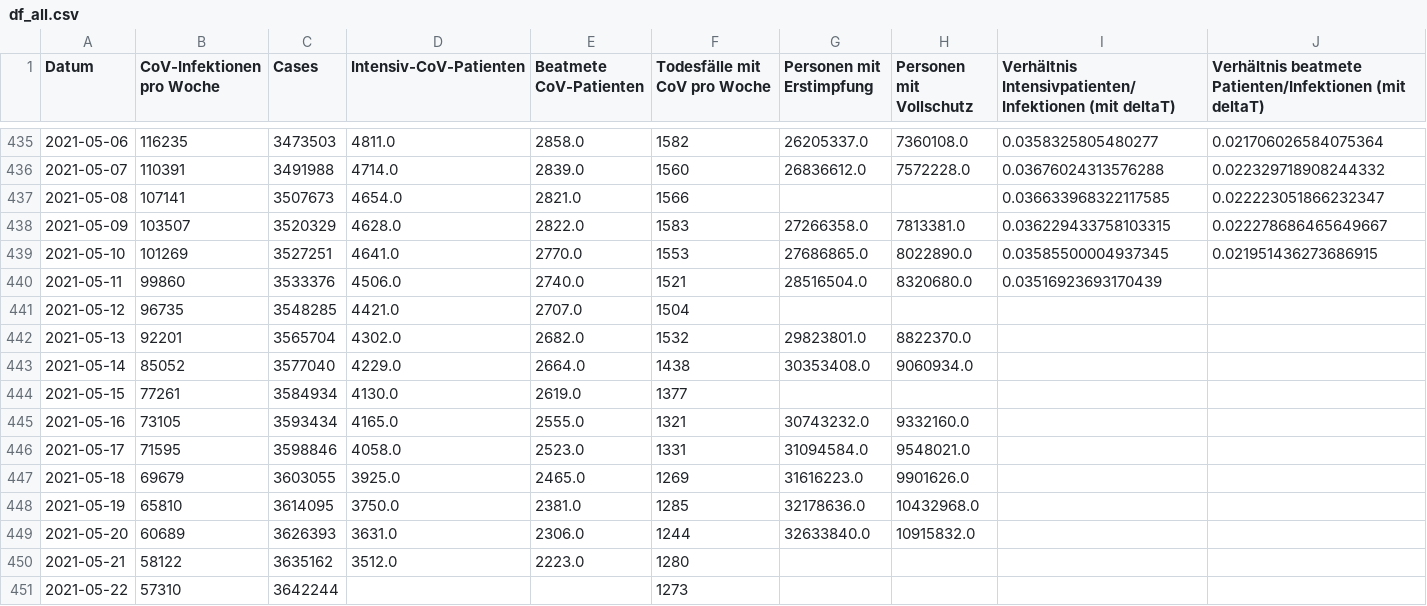
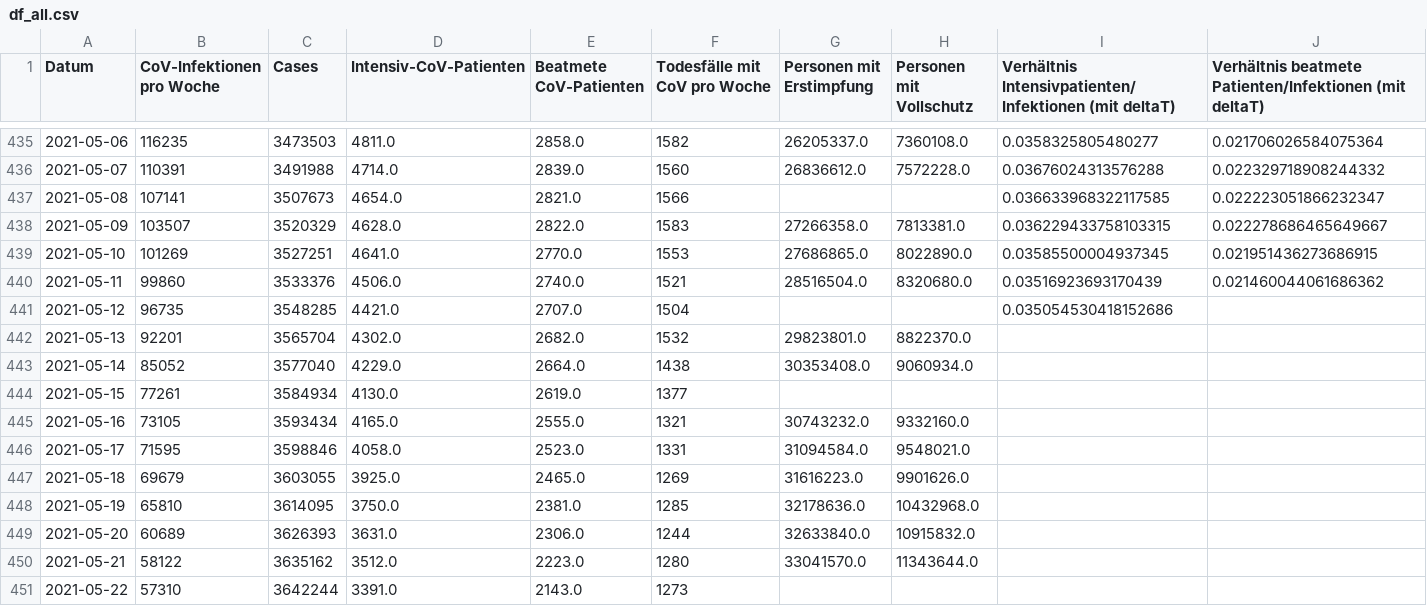
Before and after one commit to hodoi05/vaccinedata, a CSV file: data/df_all.csv, drawn as a sheet; only a part is shown, gaps mark what is left out; the diff names each change by its address in the sheet, - before the commit and + after, or states it on an @@ line.

```diff
--- a/data/df_all.csv
+++ b/data/df_all.csv
-J440: (empty)
+J440: 0.021460044061686362
-I441: (empty)
+I441: 0.035054530418152686
-G450 (Personen mit Erstimpfung): (empty)
+G450 (Personen mit Erstimpfung): 33041570.0
-H450 (Personen mit Vollschutz): (empty)
+H450 (Personen mit Vollschutz): 11343644.0
-D451 (Intensiv-CoV-Patienten): (empty)
+D451 (Intensiv-CoV-Patienten): 3391.0
-E451 (Beatmete CoV-Patienten): (empty)
+E451 (Beatmete CoV-Patienten): 2143.0
```
Also changed, not shown: data/df_all_min_max_scaled.csv, data/source/de-divi-bl/03.csv, 22 other files.
